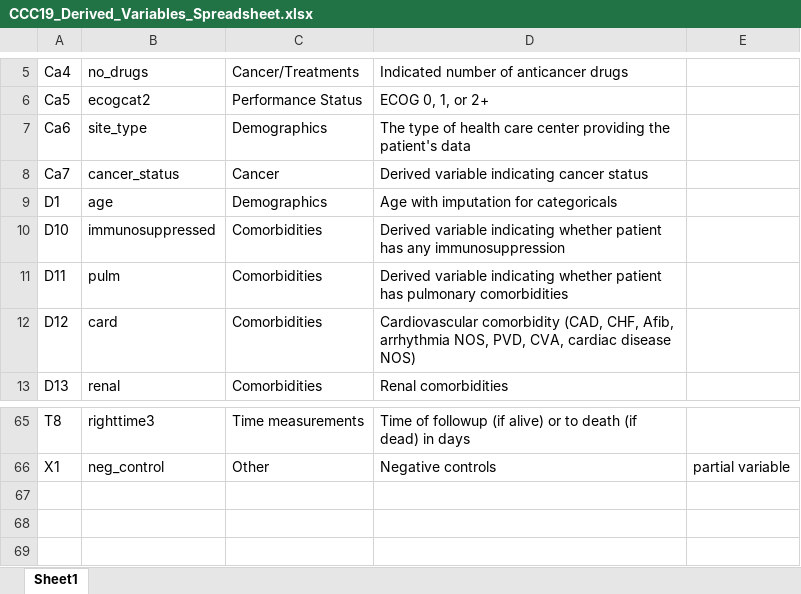
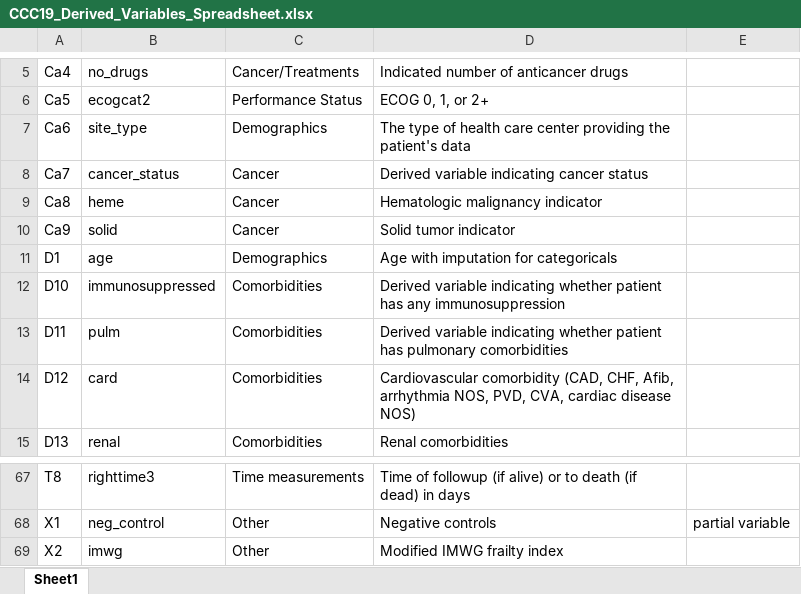
Before and after one commit to covidncancer/CCC19_dictionary, an Excel workbook: CCC19_Derived_Variables_Spreadsheet.xlsx, sheet Sheet1, drawn as a sheet; only a part is shown, gaps mark what is left out; values as stored, in another font and other column widths than the file's, no borders; table styles not drawn; the diff names each change by its address in the sheet, - before the commit and + after, or states it on an @@ line.

Commit message:
Added separate heme and solid indicator variables

```diff
--- a/CCC19_Derived_Variables_Spreadsheet.xlsx (sheet Sheet1)
+++ b/CCC19_Derived_Variables_Spreadsheet.xlsx (sheet Sheet1)
+row 9: Ca8 | heme | Cancer | Hematologic malignancy indicator
+row 10: Ca9 | solid | Cancer | Solid tumor indicator
+row 69: X2 | imwg | Other | Modified IMWG frailty index
```
Also changed, not shown: 2 other files.
